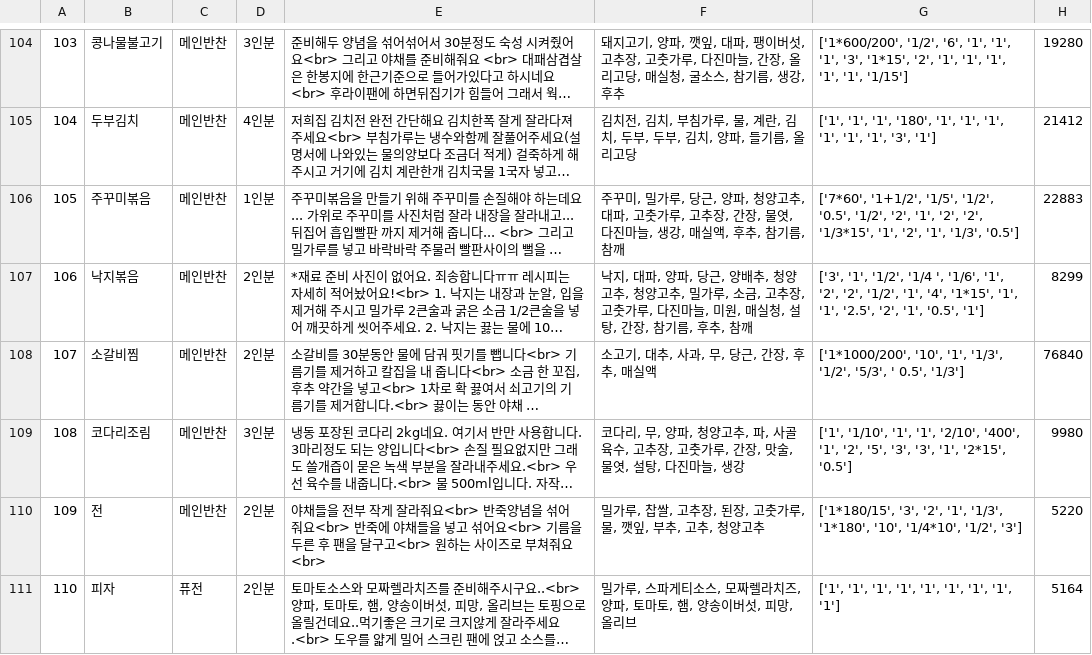
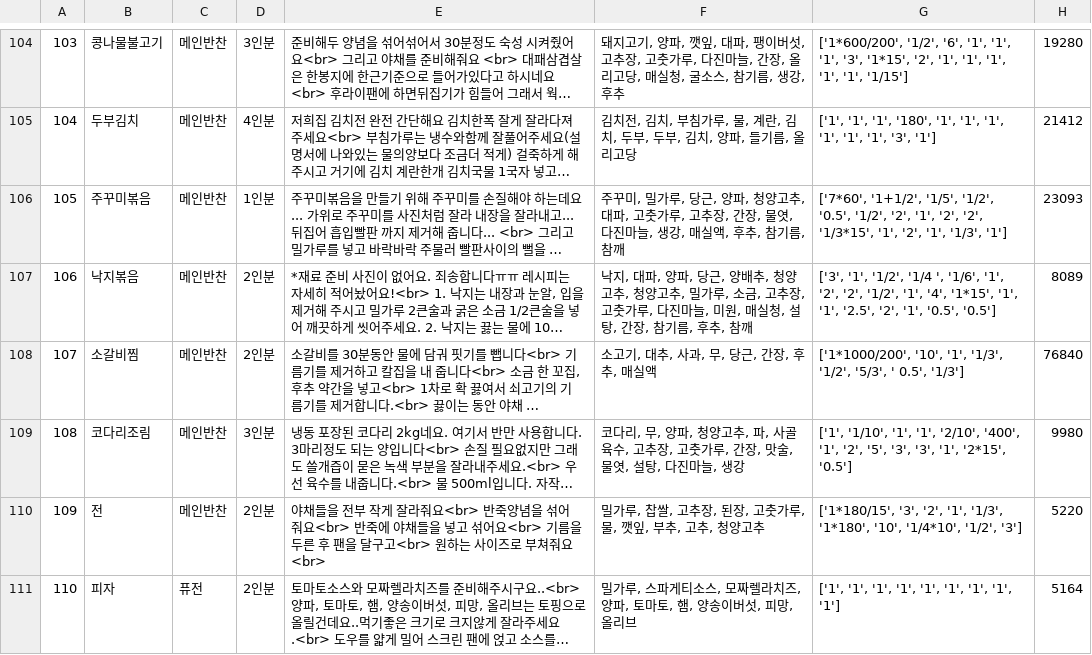
Before and after one commit to Nok5051/Project_Visual, a CSV file: recipe_data/df_rc.csv, drawn as a sheet; only a part is shown, gaps mark what is left out; long unchanged cells end in …; the diff names each change by its address in the sheet, - before the commit and + after, or states it on an @@ line.

```diff
--- a/recipe_data/df_rc.csv
+++ b/recipe_data/df_rc.csv
-G106: …'1', '1/3', '0.5']
+G106: …'1', '1/3', '1']
-H106: 22883
+H106: 23093
-G107: …'1', '0.5', '1']
+G107: …'1', '0.5', '0.5']
-H107: 8299
+H107: 8089
```
Also changed, not shown: recipe_data/ingd-unit_check_fin.csv, 4 other files.
